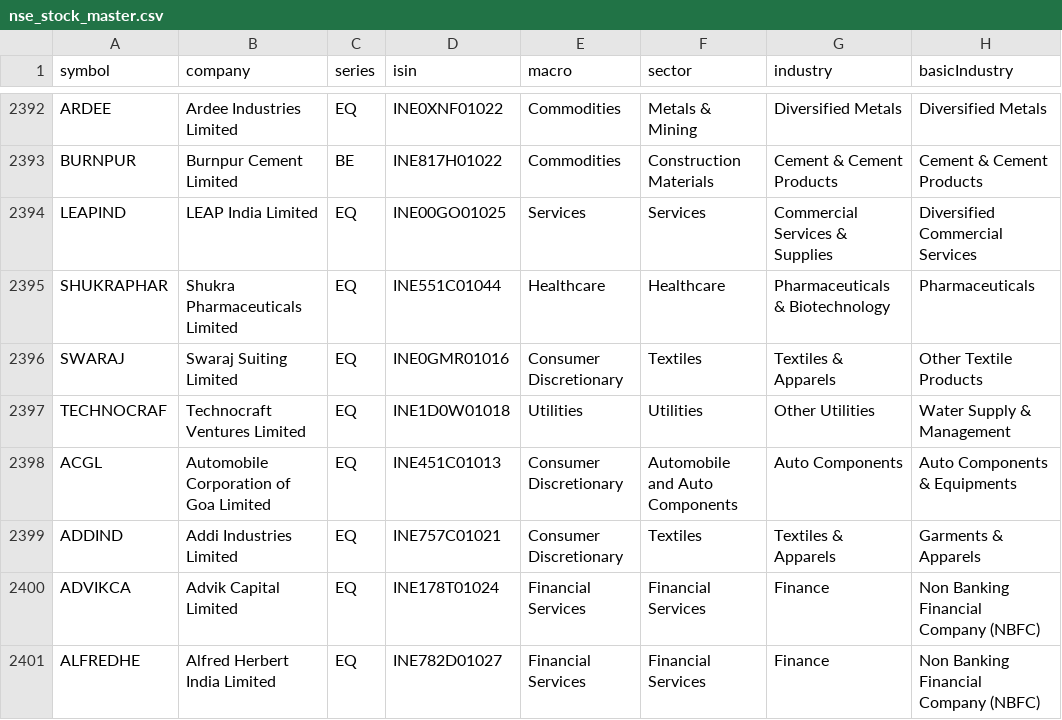
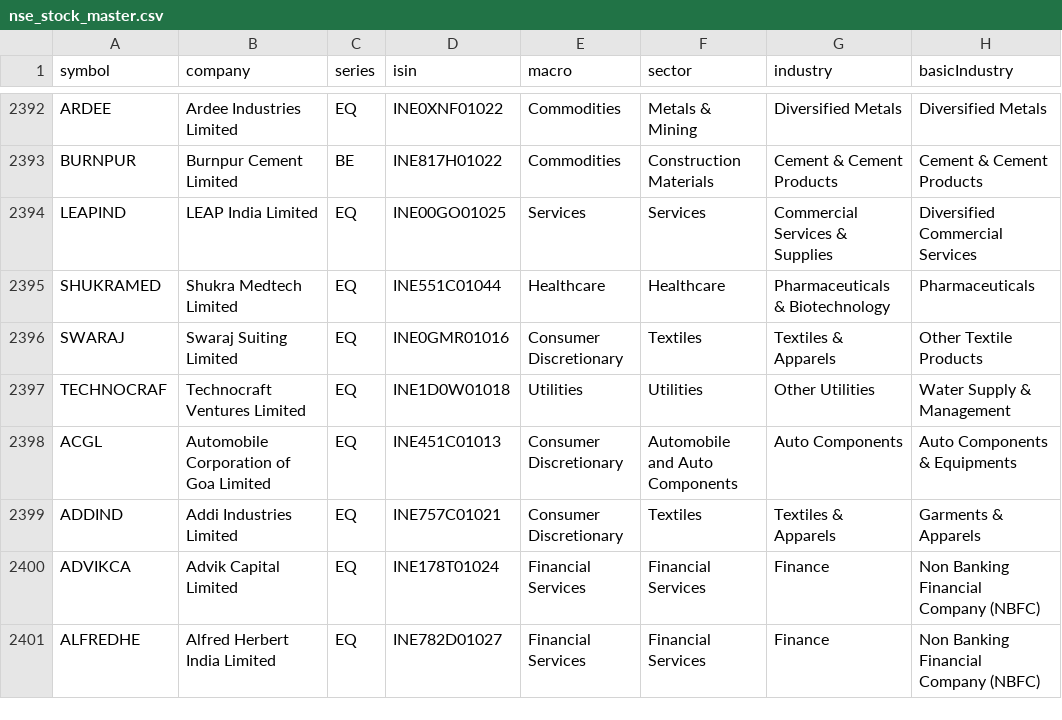
Before and after one commit to dopawire/nse-relative-strength, a CSV file: nse_stock_master.csv, drawn as a sheet; only a part is shown, gaps mark what is left out.

```diff
--- a/nse_stock_master.csv
+++ b/nse_stock_master.csv
@@ -2394,3 +2394,3 @@ BURNPUR,Burnpur Cement Limited,BE,INE817H01022,Commodities,Construction Material
 LEAPIND,LEAP India Limited,EQ,INE00GO01025,Services,Services,Commercial Services & Supplies,Diversified Commercial Services
-SHUKRAPHAR,Shukra Pharmaceuticals Limited,EQ,INE551C01044,Healthcare,Healthcare,Pharmaceuticals & Biotechnology,Pharmaceuticals
+SHUKRAMED,Shukra Medtech Limited,EQ,INE551C01044,Healthcare,Healthcare,Pharmaceuticals & Biotechnology,Pharmaceuticals
 SWARAJ,Swaraj Suiting Limited,EQ,INE0GMR01016,Consumer Discretionary,Textiles,Textiles & Apparels,Other Textile Products
```
Also changed, not shown: nse_fii_dii_daily.csv, nse_fii_dii_monthly.csv, 1 other file.
